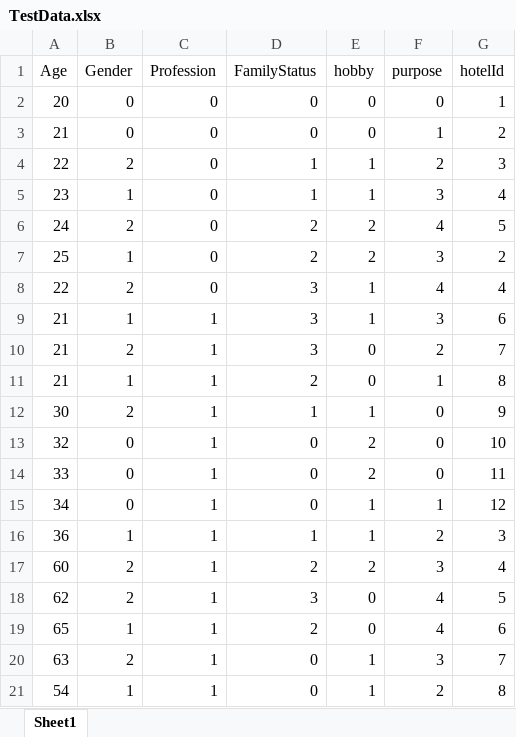
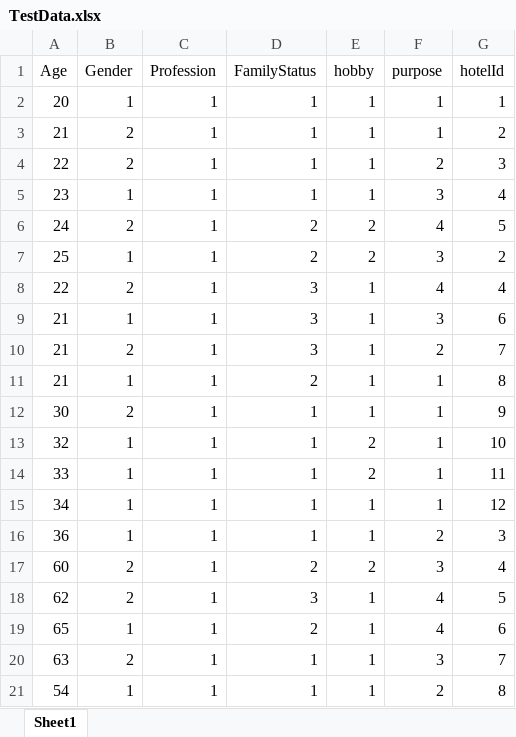
Before and after one commit to yakovkamenetsky/WEB, an Excel workbook: FinalWebApp/FinalWebApp/TestData.xlsx, sheet Sheet1, drawn as a sheet; values as stored, in another font and other column widths than the file's, no borders; removed rows and columns are numbered as before the commit, all else as after; the diff names each change by its address in the sheet, - before the commit and + after, or states it on an @@ line.

```diff
--- a/FinalWebApp/FinalWebApp/TestData.xlsx (sheet Sheet1)
+++ b/FinalWebApp/FinalWebApp/TestData.xlsx (sheet Sheet1)
-row 2: 20 | 0 | 0 | 0 | 0 | 0 | 1
+row 2: 20 | 1 | 1 | 1 | 1 | 1 | 1
-B3 (Gender): 0
+B3 (Gender): 2
-C3:C8 (Profession): 0
+C3:C8 (Profession): 1
-D3 (FamilyStatus): 0
+D3 (FamilyStatus): 1
-E3 (hobby): 0
+E3 (hobby): 1
-E10:E11 (hobby): 0
+E10:E11 (hobby): 1
-F12:F14 (purpose): 0
+F12:F14 (purpose): 1
-B13:B15 (Gender): 0
+B13:B15 (Gender): 1
-D13:D15 (FamilyStatus): 0
+D13:D15 (FamilyStatus): 1
-E18:E19 (hobby): 0
+E18:E19 (hobby): 1
-D20:D21 (FamilyStatus): 0
+D20:D21 (FamilyStatus): 1
```
Also changed, not shown: 13 other files.
